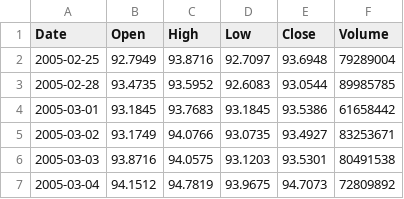
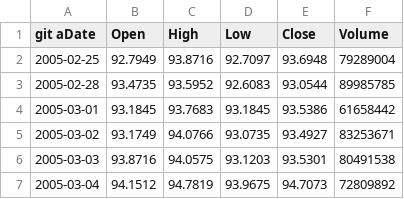
Before and after one commit to shobana-ravi/fintech-26, a CSV file: data/SPY/spy_us_d.csv, drawn as a sheet; only a part is shown.

```diff
--- a/data/SPY/spy_us_d.csv
+++ b/data/SPY/spy_us_d.csv
@@ -1,2 +1,2 @@
-Date,Open,High,Low,Close,Volume
+git aDate,Open,High,Low,Close,Volume
 2005-02-25,92.7949,93.8716,92.7097,93.6948,79289004
```
